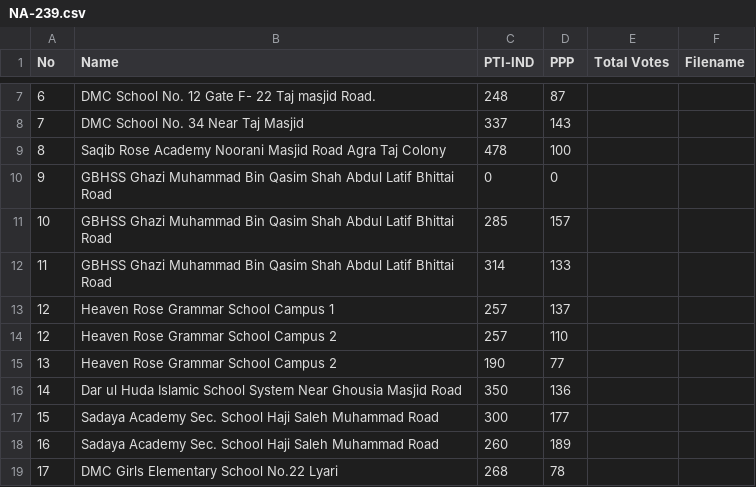
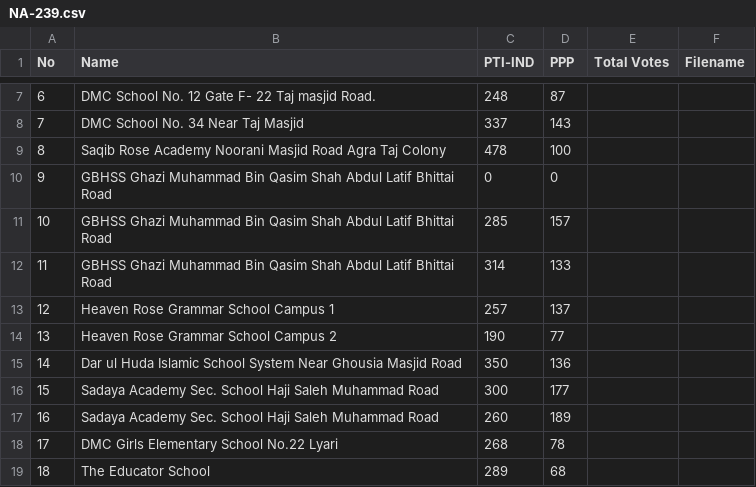
Before and after one commit to zlenner/elections-data, a CSV file: form45/NA-239.csv, drawn as a sheet; only a part is shown, gaps mark what is left out; the shorter side is filled out with more unchanged rows.

Commit message:
Update NA-239.csv

```diff
--- a/form45/NA-239.csv
+++ b/form45/NA-239.csv
@@ -13,3 +13,2 @@ No,Name,PTI-IND,PPP,Total Votes,Filename
 12,Heaven Rose Grammar School Campus 1,257,137,,
-12,Heaven Rose Grammar School Campus 2,257,110,,
 13,Heaven Rose Grammar School Campus 2,190,77,,
```
